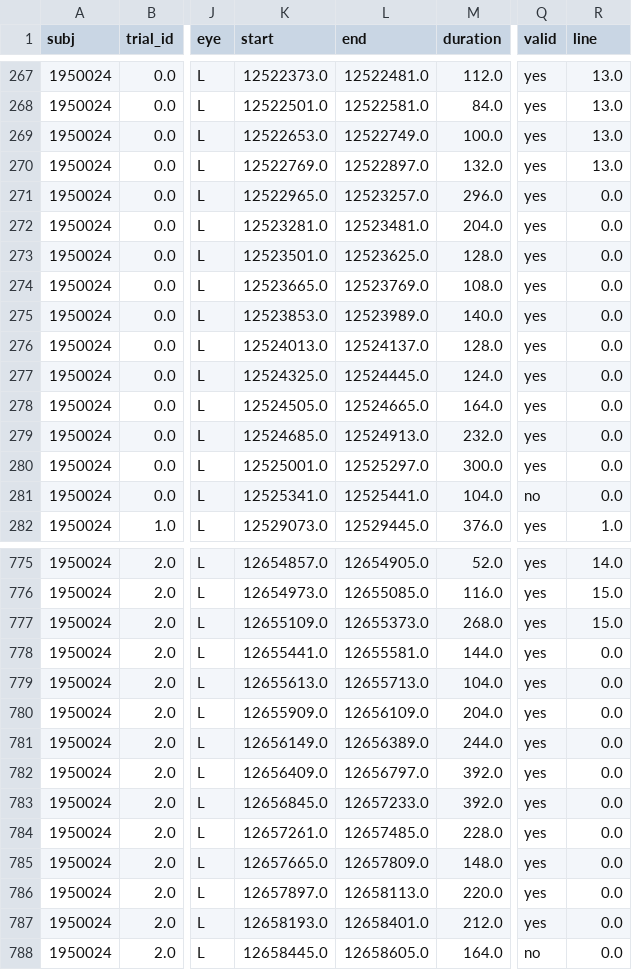
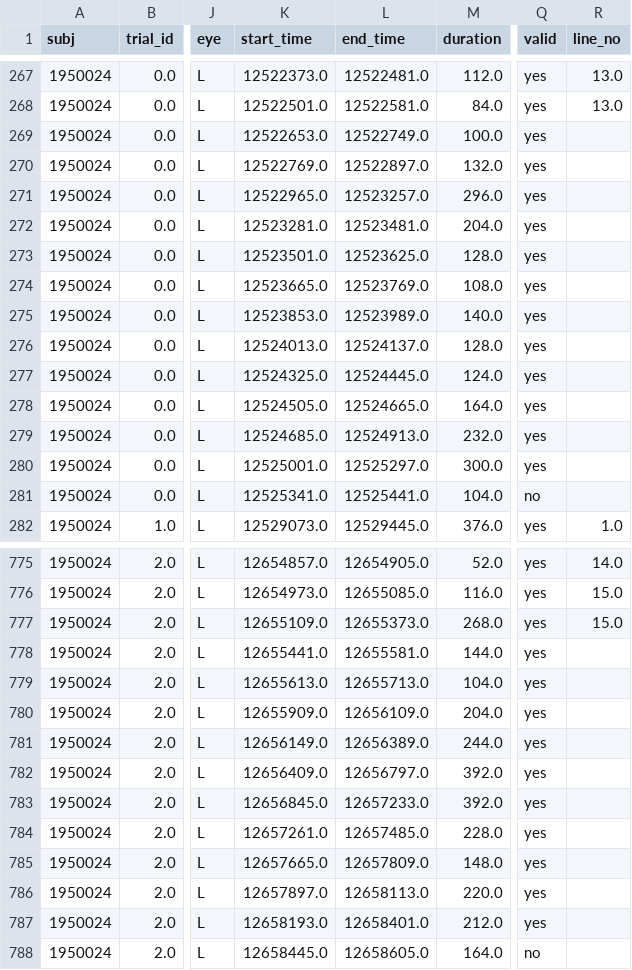
Before and after one commit to davebraze/pyemread-1, a CSV file: asc_example/1950024_Fix.csv, drawn as a sheet; only a part is shown, gaps mark what is left out; the diff covers the shown part only; the diff names each change by its address in the sheet, - before the commit and + after, or states it on an @@ line.

```diff
--- a/asc_example/1950024_Fix.csv
+++ b/asc_example/1950024_Fix.csv
-K1: start
+K1: start_time
-L1: end
+L1: end_time
-R1: line
+R1: line_no
-R269:R270 (line_no): 13.0
+R269:R270 (line_no): (empty)
-R271:R281 (line_no): 0.0
+R271:R281 (line_no): (empty)
-R778:R788 (line_no): 0.0
+R778:R788 (line_no): (empty)
```
Also changed, not shown: 2 edited cells elsewhere in this file, asc_example/1950024_Sac.csv, asc_example/1950024_crlFix.csv, 52 other files.
